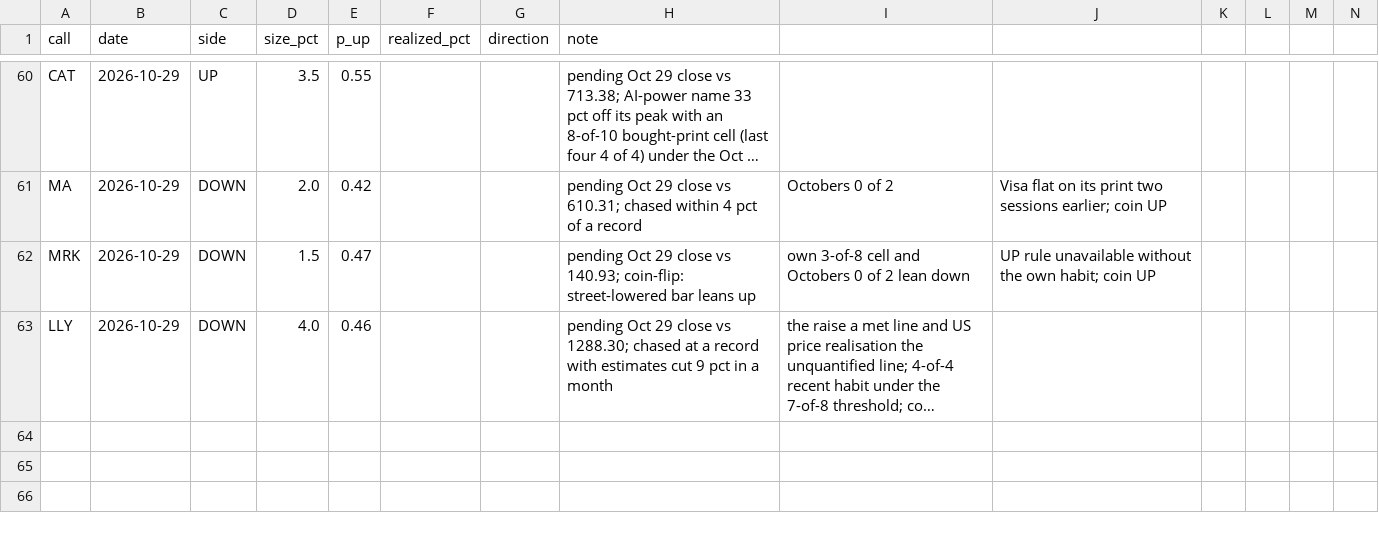
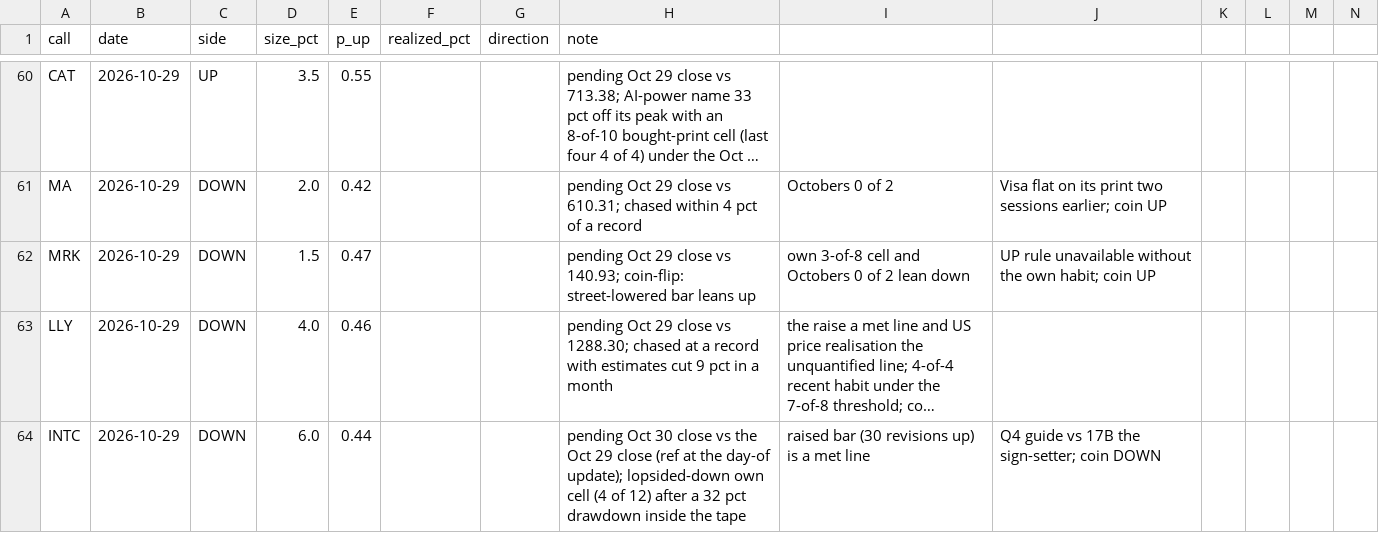
Before and after one commit to buggatidealership/Freedom, a CSV file: docs/adhoc_calls/CALIBRATION.csv, drawn as a sheet; only a part is shown, gaps mark what is left out; long unchanged cells end in …; rows hold the shown columns only; the diff names each change by its address in the sheet, - before the commit and + after, or states it on an @@ line.

```diff
--- a/docs/adhoc_calls/CALIBRATION.csv
+++ b/docs/adhoc_calls/CALIBRATION.csv
+row 64: INTC | 2026-10-29 | DOWN | 6.0 | 0.44 |  |  | pending Oct 30 close vs the Oct 29 close (ref at the day-of update); lopsided-down own cell (4 of 12) after a 32 pct drawdown inside the tape | raised bar (30 revisions up) is a met line | Q4 guide vs 17B the sign-setter; coin DOWN
```
Also changed, not shown: 1 other file.
